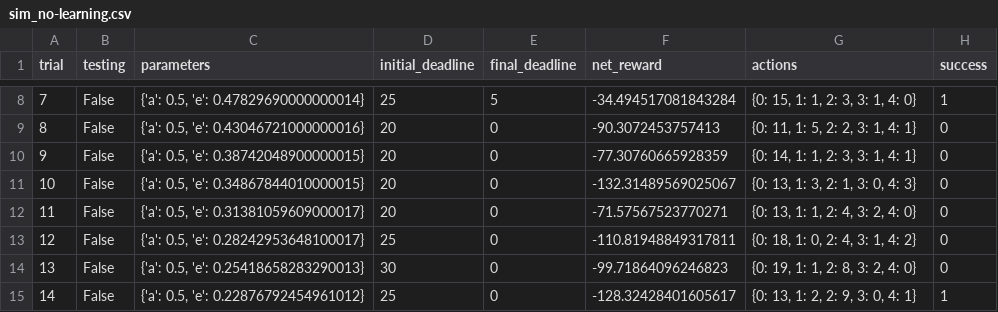
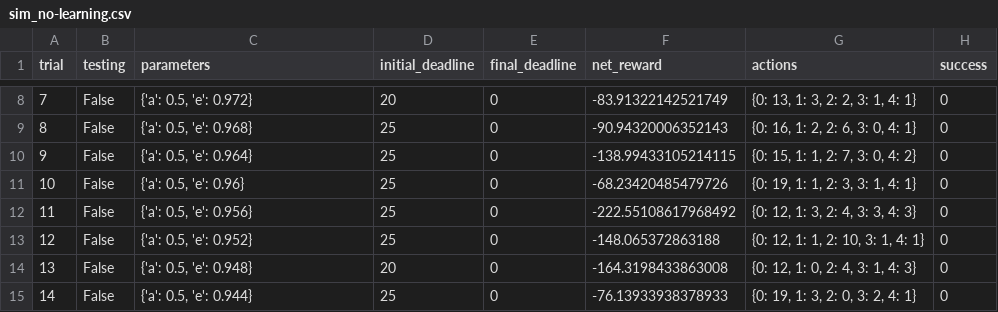
Before and after one commit to wlkdb/smartcab-master, a CSV file: logs/sim_no-learning.csv, drawn as a sheet; only a part is shown, gaps mark what is left out; the diff covers the shown part only.

```diff
--- a/logs/sim_no-learning.csv
+++ b/logs/sim_no-learning.csv
@@ -8,8 +8,8 @@ trial,testing,parameters,initial_deadline,final_deadline,net_reward,actions,succ
-7,False,"{'a': 0.5, 'e': 0.47829690000000014}",25,5,-34.494517081843284,"{0: 15, 1: 1, 2: 3, 3: 1, 4: 0}",1
-8,False,"{'a': 0.5, 'e': 0.43046721000000016}",20,0,-90.3072453757413,"{0: 11, 1: 5, 2: 2, 3: 1, 4: 1}",0
-9,False,"{'a': 0.5, 'e': 0.38742048900000015}",20,0,-77.30760665928359,"{0: 14, 1: 1, 2: 3, 3: 1, 4: 1}",0
-10,False,"{'a': 0.5, 'e': 0.34867844010000015}",20,0,-132.31489569025067,"{0: 13, 1: 3, 2: 1, 3: 0, 4: 3}",0
-11,False,"{'a': 0.5, 'e': 0.31381059609000017}",20,0,-71.57567523770271,"{0: 13, 1: 1, 2: 4, 3: 2, 4: 0}",0
-12,False,"{'a': 0.5, 'e': 0.28242953648100017}",25,0,-110.81948849317811,"{0: 18, 1: 0, 2: 4, 3: 1, 4: 2}",0
-13,False,"{'a': 0.5, 'e': 0.25418658283290013}",30,0,-99.71864096246823,"{0: 19, 1: 1, 2: 8, 3: 2, 4: 0}",0
-14,False,"{'a': 0.5, 'e': 0.22876792454961012}",25,0,-128.32428401605617,"{0: 13, 1: 2, 2: 9, 3: 0, 4: 1}",1
+7,False,"{'a': 0.5, 'e': 0.972}",20,0,-83.91322142521749,"{0: 13, 1: 3, 2: 2, 3: 1, 4: 1}",0
+8,False,"{'a': 0.5, 'e': 0.968}",25,0,-90.94320006352143,"{0: 16, 1: 2, 2: 6, 3: 0, 4: 1}",0
+9,False,"{'a': 0.5, 'e': 0.964}",25,0,-138.99433105214115,"{0: 15, 1: 1, 2: 7, 3: 0, 4: 2}",0
+10,False,"{'a': 0.5, 'e': 0.96}",25,0,-68.23420485479726,"{0: 19, 1: 1, 2: 3, 3: 1, 4: 1}",0
+11,False,"{'a': 0.5, 'e': 0.956}",25,0,-222.55108617968492,"{0: 12, 1: 3, 2: 4, 3: 3, 4: 3}",0
+12,False,"{'a': 0.5, 'e': 0.952}",25,0,-148.065372863188,"{0: 12, 1: 1, 2: 10, 3: 1, 4: 1}",0
+13,False,"{'a': 0.5, 'e': 0.948}",20,0,-164.3198433863008,"{0: 12, 1: 0, 2: 4, 3: 1, 4: 3}",0
+14,False,"{'a': 0.5, 'e': 0.944}",25,0,-76.13933938378933,"{0: 19, 1: 3, 2: 0, 3: 2, 4: 1}",0
```
Also changed, not shown: 90 edited cells elsewhere in this file, logs/sim_default-learning.csv, 6 other files.
